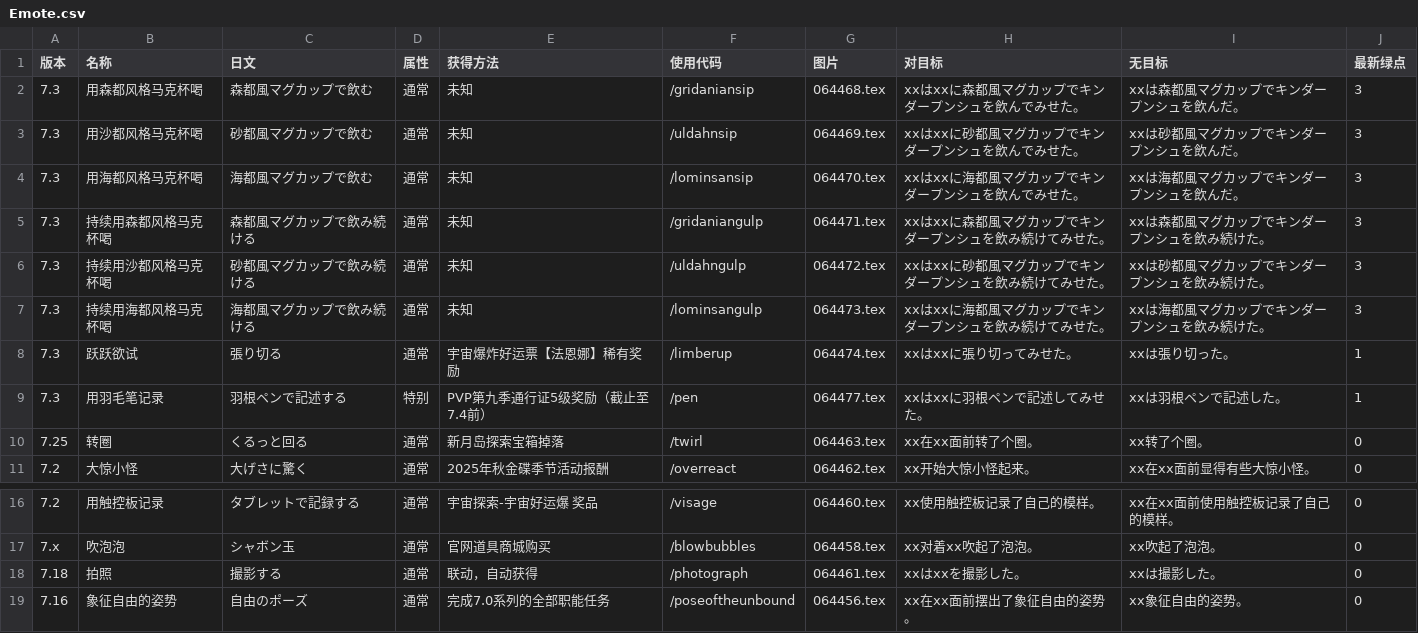
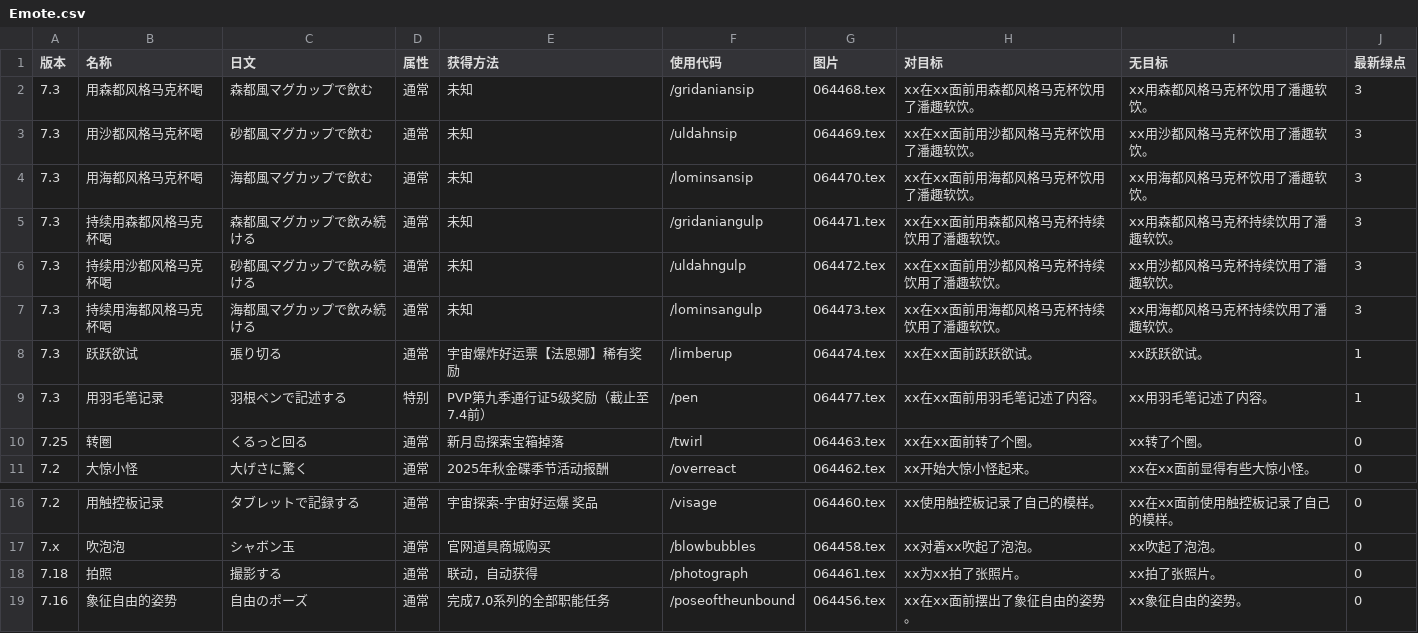
Before and after one commit to ffxiv-cn/tools.ffxiv.cn, a CSV file: lajipai/csv/Emote.csv, drawn as a sheet; only a part is shown, gaps mark what is left out.

Commit message:
7.3 (#58)

```diff
--- a/lajipai/csv/Emote.csv
+++ b/lajipai/csv/Emote.csv
@@ -1,10 +1,10 @@
 版本,名称,日文,属性,获得方法,使用代码,图片,对目标,无目标,最新绿点
-7.3,用森都风格马克杯喝,森都風マグカップで飲む,通常,未知,/gridaniansip,064468.tex,xxはxxに森都風マグカップでキンダープンシュを飲んでみせた。,xxは森都風マグカップでキンダープンシュを飲んだ。,3
-7.3,用沙都风格马克杯喝,砂都風マグカップで飲む,通常,未知,/uldahnsip,064469.tex,xxはxxに砂都風マグカップでキンダープンシュを飲んでみせた。,xxは砂都風マグカップでキンダープンシュを飲んだ。,3
-7.3,用海都风格马克杯喝,海都風マグカップで飲む,通常,未知,/lominsansip,064470.tex,xxはxxに海都風マグカップでキンダープンシュを飲んでみせた。,xxは海都風マグカップでキンダープンシュを飲んだ。,3
-7.3,持续用森都风格马克杯喝,森都風マグカップで飲み続ける,通常,未知,/gridaniangulp,064471.tex,xxはxxに森都風マグカップでキンダープンシュを飲み続けてみせた。,xxは森都風マグカップでキンダープンシュを飲み続けた。,3
-7.3,持续用沙都风格马克杯喝,砂都風マグカップで飲み続ける,通常,未知,/uldahngulp,064472.tex,xxはxxに砂都風マグカップでキンダープンシュを飲み続けてみせた。,xxは砂都風マグカップでキンダープンシュを飲み続けた。,3
-7.3,持续用海都风格马克杯喝,海都風マグカップで飲み続ける,通常,未知,/lominsangulp,064473.tex,xxはxxに海都風マグカップでキンダープンシュを飲み続けてみせた。,xxは海都風マグカップでキンダープンシュを飲み続けた。,3
-7.3,跃跃欲试,張り切る,通常,宇宙爆炸好运票【法恩娜】稀有奖励,/limberup,064474.tex,xxはxxに張り切ってみせた。,xxは張り切った。,1
-7.3,用羽毛笔记录,羽根ペンで記述する,特别,PVP第九季通行证5级奖励（截止至7.4前）,/pen,064477.tex,xxはxxに羽根ペンで記述してみせた。,xxは羽根ペンで記述した。,1
+7.3,用森都风格马克杯喝,森都風マグカップで飲む,通常,未知,/gridaniansip,064468.tex,xx在xx面前用森都风格马克杯饮用了潘趣软饮。,xx用森都风格马克杯饮用了潘趣软饮。,3
+7.3,用沙都风格马克杯喝,砂都風マグカップで飲む,通常,未知,/uldahnsip,064469.tex,xx在xx面前用沙都风格马克杯饮用了潘趣软饮。,xx用沙都风格马克杯饮用了潘趣软饮。,3
+7.3,用海都风格马克杯喝,海都風マグカップで飲む,通常,未知,/lominsansip,064470.tex,xx在xx面前用海都风格马克杯饮用了潘趣软饮。,xx用海都风格马克杯饮用了潘趣软饮。,3
+7.3,持续用森都风格马克杯喝,森都風マグカップで飲み続ける,通常,未知,/gridaniangulp,064471.tex,xx在xx面前用森都风格马克杯持续饮用了潘趣软饮。,xx用森都风格马克杯持续饮用了潘趣软饮。,3
+7.3,持续用沙都风格马克杯喝,砂都風マグカップで飲み続ける,通常,未知,/uldahngulp,064472.tex,xx在xx面前用沙都风格马克杯持续饮用了潘趣软饮。,xx用沙都风格马克杯持续饮用了潘趣软饮。,3
+7.3,持续用海都风格马克杯喝,海都風マグカップで飲み続ける,通常,未知,/lominsangulp,064473.tex,xx在xx面前用海都风格马克杯持续饮用了潘趣软饮。,xx用海都风格马克杯持续饮用了潘趣软饮。,3
+7.3,跃跃欲试,張り切る,通常,宇宙爆炸好运票【法恩娜】稀有奖励,/limberup,064474.tex,xx在xx面前跃跃欲试。,xx跃跃欲试。,1
+7.3,用羽毛笔记录,羽根ペンで記述する,特别,PVP第九季通行证5级奖励（截止至7.4前）,/pen,064477.tex,xx在xx面前用羽毛笔记述了内容。,xx用羽毛笔记述了内容。,1
 7.25,转圈,くるっと回る,通常,新月岛探索宝箱掉落,/twirl,064463.tex,xx在xx面前转了个圈。,xx转了个圈。,0
@@ -17,3 +17,3 @@
 7.x,吹泡泡,シャボン玉,通常,官网道具商城购买,/blowbubbles,064458.tex,xx对着xx吹起了泡泡。,xx吹起了泡泡。,0
-7.18,拍照,撮影する,通常,联动，自动获得,/photograph,064461.tex,xxはxxを撮影した。,xxは撮影した。,0
+7.18,拍照,撮影する,通常,联动，自动获得,/photograph,064461.tex,xx为xx拍了张照片。,xx拍了张照片。,0
 7.16,象征自由的姿势,自由のポーズ,通常,完成7.0系列的全部职能任务,/poseoftheunbound,064456.tex,xx在xx面前摆出了象征自由的姿势。,xx象征自由的姿势。,0
```
